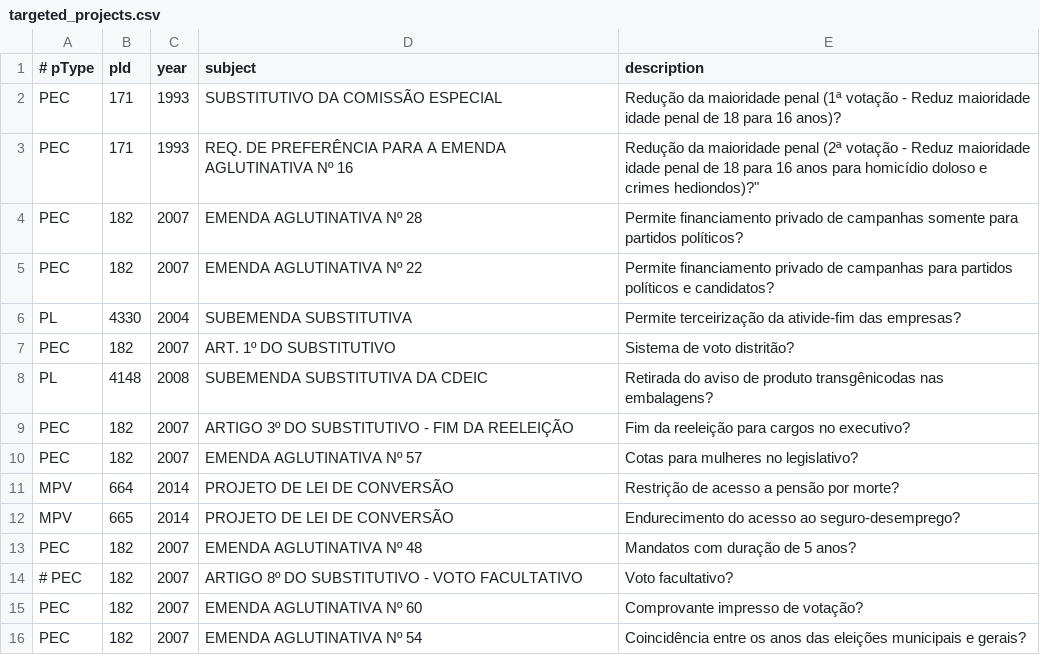
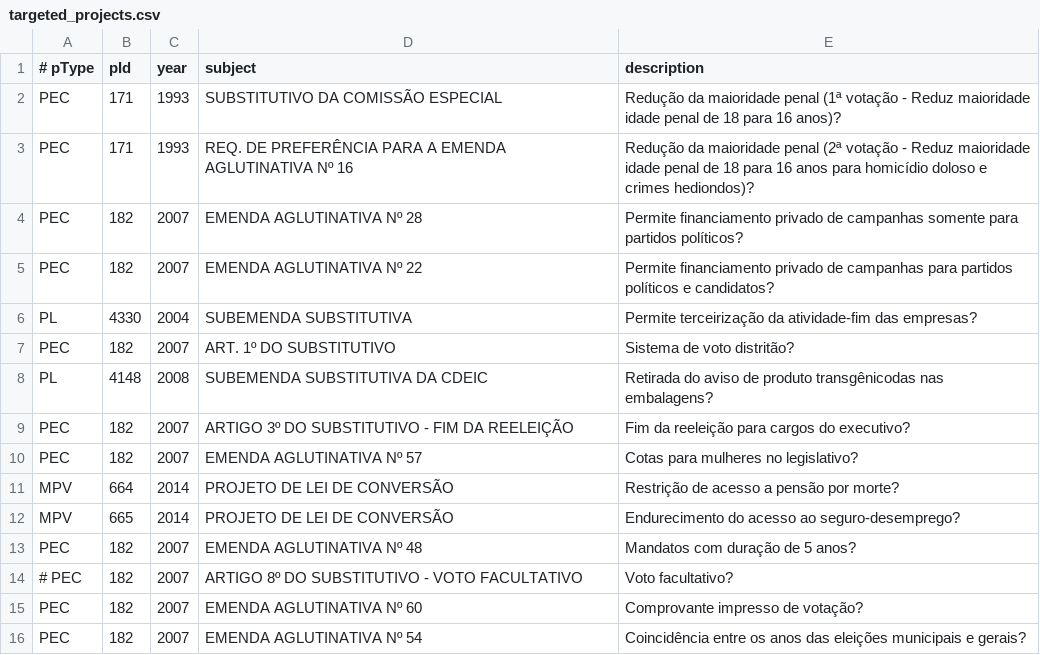
Before and after one commit to vbursztyn/SegundoVoto, a CSV file: preprocessing/2_laws/data/targeted_projects.csv, drawn as a sheet.

Commit message:
Update targeted_projects.csv

```diff
--- a/preprocessing/2_laws/data/targeted_projects.csv
+++ b/preprocessing/2_laws/data/targeted_projects.csv
@@ -2,9 +2,9 @@
 PEC;171;1993;"SUBSTITUTIVO DA COMISSÃO ESPECIAL";Redução da maioridade penal (1ª votação - Reduz maioridade idade penal de 18 para 16 anos)?
-PEC;171;1993;"REQ. DE PREFERÊNCIA PARA A EMENDA AGLUTINATIVA Nº 16";Redução da maioridade penal (2ª votação - Reduz maioridade idade penal de 18 para 16 anos para homicídio doloso e crimes hediondos)?"
+PEC;171;1993;"REQ. DE PREFERÊNCIA PARA A EMENDA AGLUTINATIVA Nº 16";Redução da maioridade penal (2ª votação - Reduz maioridade idade penal de 18 para 16 anos para homicídio doloso e crimes hediondos)?
 PEC;182;2007;"EMENDA AGLUTINATIVA Nº 28";Permite financiamento privado de campanhas somente para partidos políticos?
 PEC;182;2007;"EMENDA AGLUTINATIVA Nº 22";Permite financiamento privado de campanhas para partidos políticos e candidatos?
-PL;4330;2004;"SUBEMENDA SUBSTITUTIVA";Permite terceirização da ativide-fim das empresas?
+PL;4330;2004;"SUBEMENDA SUBSTITUTIVA";Permite terceirização da atividade-fim das empresas?
 PEC;182;2007;"ART. 1º DO SUBSTITUTIVO";Sistema de voto distritão?
 PL;4148;2008;"SUBEMENDA SUBSTITUTIVA DA CDEIC";Retirada do aviso de produto transgênicodas nas embalagens?
-PEC;182;2007;"ARTIGO 3º DO SUBSTITUTIVO - FIM DA REELEIÇÃO";Fim da reeleição para cargos no executivo?
+PEC;182;2007;"ARTIGO 3º DO SUBSTITUTIVO - FIM DA REELEIÇÃO";Fim da reeleição para cargos do executivo?
 PEC;182;2007;"EMENDA AGLUTINATIVA Nº 57";Cotas para mulheres no legislativo?
```
